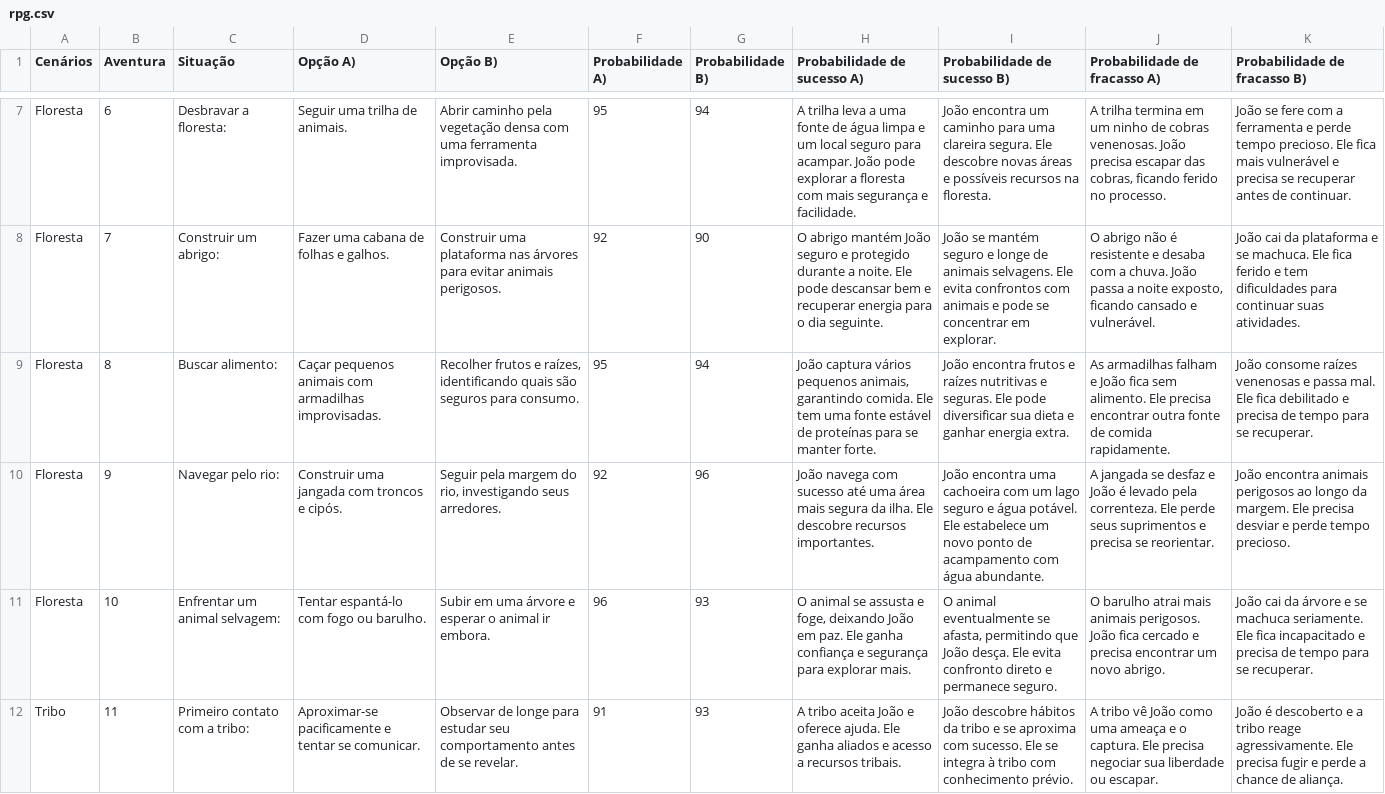
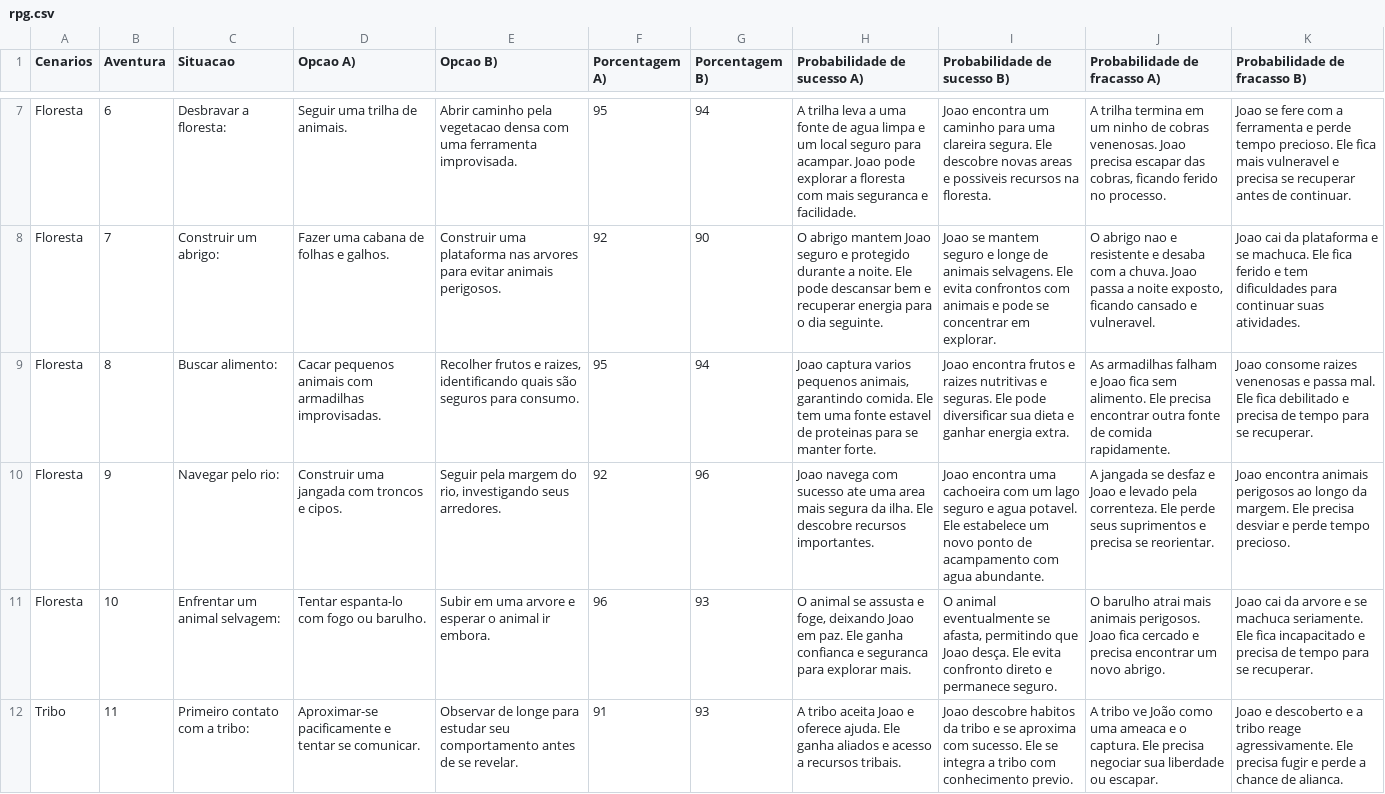
Before and after one commit to eduardoflorencianosantos/rpgpy, a CSV file: rpg.csv, drawn as a sheet; only a part is shown, gaps mark what is left out; the diff covers the shown part only; the diff names each change by its address in the sheet, - before the commit and + after, or states it on an @@ line.

```diff
--- a/rpg.csv
+++ b/rpg.csv
-A1: Cenários
+A1: Cenarios
-C1: Situação
+C1: Situacao
-D1: Opção A)
+D1: Opcao A)
-E1: Opção B)
+E1: Opcao B)
-F1: Probabilidade A)
+F1: Porcentagem A)
-G1: Probabilidade B)
+G1: Porcentagem B)
-E7 (Opcao B)): …caminho pela vegetação densa com…
+E7 (Opcao B)): …caminho pela vegetacao densa com…
-H7 (Probabilidade de sucesso A)): …fonte de água limpa e um local seguro para acampar. João pode explorar a floresta com mais segurança e facilidade.
+H7 (Probabilidade de sucesso A)): …fonte de agua limpa e um local seguro para acampar. Joao pode explorar a floresta com mais seguranca e facilidade.
-I7 (Probabilidade de sucesso B)): João encontra um caminho para uma clareira segura. Ele descobre novas áreas e possíveis recursos na…
+I7 (Probabilidade de sucesso B)): Joao encontra um caminho para uma clareira segura. Ele descobre novas areas e possiveis recursos na…
-J7 (Probabilidade de fracasso A)): …cobras venenosas. João precisa escapar…
+J7 (Probabilidade de fracasso A)): …cobras venenosas. Joao precisa escapar…
-K7 (Probabilidade de fracasso B)): João se fere com a ferramenta e perde tempo precioso. Ele fica mais vulnerável e precisa…
+K7 (Probabilidade de fracasso B)): Joao se fere com a ferramenta e perde tempo precioso. Ele fica mais vulneravel e precisa…
-E8 (Opcao B)): …plataforma nas árvores para evitar…
+E8 (Opcao B)): …plataforma nas arvores para evitar…
-H8 (Probabilidade de sucesso A)): O abrigo mantém João seguro e…
+H8 (Probabilidade de sucesso A)): O abrigo mantem Joao seguro e…
-I8 (Probabilidade de sucesso B)): João se mantém seguro e…
+I8 (Probabilidade de sucesso B)): Joao se mantem seguro e…
-J8 (Probabilidade de fracasso A)): O abrigo não é resistente e desaba com a chuva. João passa a noite exposto, ficando cansado e vulnerável.
+J8 (Probabilidade de fracasso A)): O abrigo nao e resistente e desaba com a chuva. Joao passa a noite exposto, ficando cansado e vulneravel.
-K8 (Probabilidade de fracasso B)): João cai da…
+K8 (Probabilidade de fracasso B)): Joao cai da…
-D9 (Opcao A)): Caçar pequenos animais…
+D9 (Opcao A)): Cacar pequenos animais…
-E9 (Opcao B)): …frutos e raízes, identificando quais…
+E9 (Opcao B)): …frutos e raizes, identificando quais…
-H9 (Probabilidade de sucesso A)): João captura vários pequenos animais, garantindo comida. Ele tem uma fonte estável de proteínas para se…
+H9 (Probabilidade de sucesso A)): Joao captura varios pequenos animais, garantindo comida. Ele tem uma fonte estavel de proteinas para se…
-I9 (Probabilidade de sucesso B)): João encontra frutos e raízes nutritivas e…
+I9 (Probabilidade de sucesso B)): Joao encontra frutos e raizes nutritivas e…
-J9 (Probabilidade de fracasso A)): …falham e João fica sem…
+J9 (Probabilidade de fracasso A)): …falham e Joao fica sem…
-K9 (Probabilidade de fracasso B)): João consome raízes venenosas e…
+K9 (Probabilidade de fracasso B)): Joao consome raizes venenosas e…
-D10 (Opcao A)): Construir uma jangada com troncos e cipós.
+D10 (Opcao A)): Construir uma jangada com troncos e cipos.
-H10 (Probabilidade de sucesso A)): João navega com sucesso até uma área mais segura…
+H10 (Probabilidade de sucesso A)): Joao navega com sucesso ate uma area mais segura…
-I10 (Probabilidade de sucesso B)): João encontra uma cachoeira com um lago seguro e água potável. Ele estabelece um novo ponto de acampamento com água abundante.
+I10 (Probabilidade de sucesso B)): Joao encontra uma cachoeira com um lago seguro e agua potavel. Ele estabelece um novo ponto de acampamento com agua abundante.
-J10 (Probabilidade de fracasso A)): …desfaz e João é levado pela…
+J10 (Probabilidade de fracasso A)): …desfaz e Joao e levado pela…
-K10 (Probabilidade de fracasso B)): João encontra animais…
+K10 (Probabilidade de fracasso B)): Joao encontra animais…
-D11 (Opcao A)): Tentar espantá-lo com fogo ou barulho.
+D11 (Opcao A)): Tentar espanta-lo com fogo ou barulho.
-E11 (Opcao B)): …em uma árvore e esperar…
+E11 (Opcao B)): …em uma arvore e esperar…
-H11 (Probabilidade de sucesso A)): …foge, deixando João em paz. Ele ganha confiança e segurança para explorar…
+H11 (Probabilidade de sucesso A)): …foge, deixando Joao em paz. Ele ganha confianca e seguranca para explorar…
-I11 (Probabilidade de sucesso B)): …permitindo que João desça. Ele…
+I11 (Probabilidade de sucesso B)): …permitindo que Joao desça. Ele…
-J11 (Probabilidade de fracasso A)): …animais perigosos. João fica cercado…
+J11 (Probabilidade de fracasso A)): …animais perigosos. Joao fica cercado…
-K11 (Probabilidade de fracasso B)): João cai da árvore e se…
+K11 (Probabilidade de fracasso B)): Joao cai da arvore e se…
-H12 (Probabilidade de sucesso A)): …tribo aceita João e oferece…
+H12 (Probabilidade de sucesso A)): …tribo aceita Joao e oferece…
-I12 (Probabilidade de sucesso B)): João descobre hábitos da tribo e se aproxima com sucesso. Ele se integra à tribo com conhecimento prévio.
+I12 (Probabilidade de sucesso B)): Joao descobre habitos da tribo e se aproxima com sucesso. Ele se integra a tribo com conhecimento previo.
-J12 (Probabilidade de fracasso A)): A tribo vê João como uma ameaça e o…
+J12 (Probabilidade de fracasso A)): A tribo ve João como uma ameaca e o…
-K12 (Probabilidade de fracasso B)): João é descoberto e a tribo reage agressivamente. Ele precisa fugir e perde a chance de aliança.
+K12 (Probabilidade de fracasso B)): Joao e descoberto e a tribo reage agressivamente. Ele precisa fugir e perde a chance de alianca.
```
Also changed, not shown: 80 edited cells elsewhere in this file, 1 other file.
